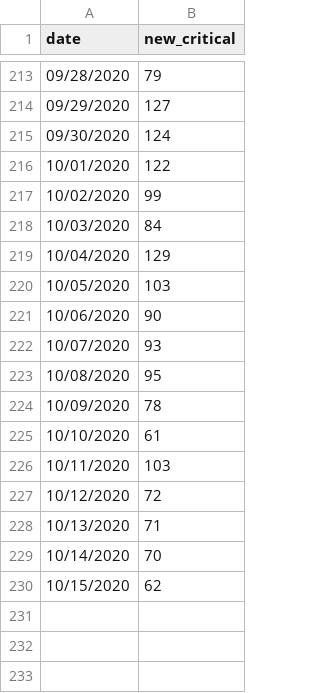
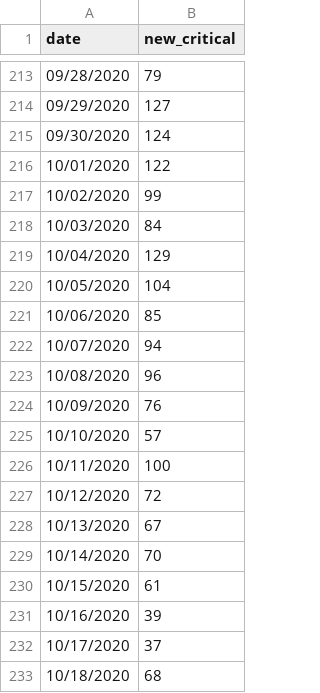
Before and after one commit to yuval-harpaz/covid-19-israel-matlab, a CSV file: data/Israel/new_critical.csv, drawn as a sheet; only a part is shown, gaps mark what is left out.

```diff
--- a/data/Israel/new_critical.csv
+++ b/data/Israel/new_critical.csv
@@ -219,12 +219,15 @@ date,new_critical
 10/04/2020,129
-10/05/2020,103
-10/06/2020,90
-10/07/2020,93
-10/08/2020,95
-10/09/2020,78
-10/10/2020,61
-10/11/2020,103
+10/05/2020,104
+10/06/2020,85
+10/07/2020,94
+10/08/2020,96
+10/09/2020,76
+10/10/2020,57
+10/11/2020,100
 10/12/2020,72
-10/13/2020,71
+10/13/2020,67
 10/14/2020,70
-10/15/2020,62
+10/15/2020,61
+10/16/2020,39
+10/17/2020,37
+10/18/2020,68
```
Also changed, not shown: data/Israel/Israel_ministry_of_health.csv, data/Israel/covid19-data-israel.csv, 9 other files.
